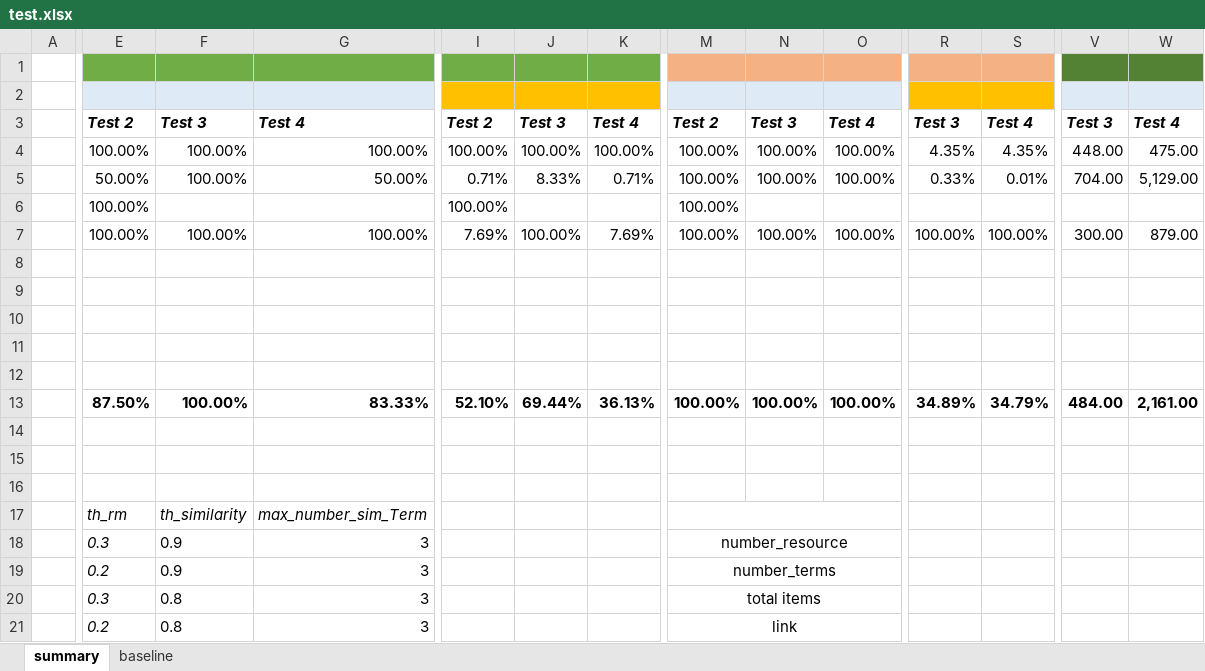
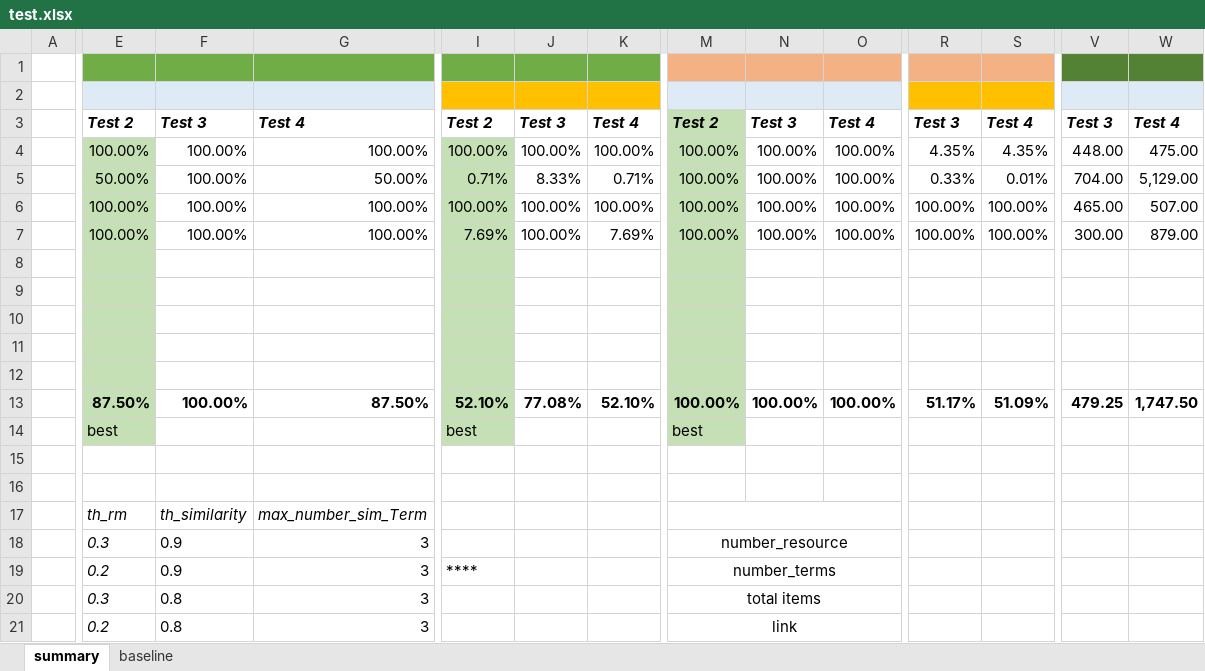
Before and after one commit to HammerProject/HammerDataProject, an Excel workbook: hammer-colombo/wordnet-examples-set/test.xlsx, sheet summary, drawn as a sheet; only a part is shown, gaps mark what is left out; values as stored, in another font and other column widths than the file's, no borders; rows hold the shown columns only; the diff covers the shown part only; the diff names each change by its address in the sheet, - before the commit and + after, or states it on an @@ line.

```diff
--- a/hammer-colombo/wordnet-examples-set/test.xlsx (sheet summary)
+++ b/hammer-colombo/wordnet-examples-set/test.xlsx (sheet summary)
-M3:M14 fill: none
+M3:M14 fill: #C5E0B4
-E4:E14 fill: none
+E4:E14 fill: #C5E0B4
-I4:I14 fill: none
+I4:I14 fill: #C5E0B4
-F6: (empty)
+F6: 100.00%
-G6: (empty)
+G6: 100.00%
-J6: (empty)
+J6: 100.00%
-K6: (empty)
+K6: 100.00%
-N6: (empty)
+N6: 100.00%
-O6: (empty)
+O6: 100.00%
-R6: (empty)
+R6: 100.00%
-S6: (empty)
+S6: 100.00%
-V6: (empty)
+V6: 465.00
-W6: (empty)
+W6: 507.00
-G13: 83.33%
+G13: 87.50%
-J13: 69.44%
+J13: 77.08%
-K13: 36.13%
+K13: 52.10%
-R13: 34.89%
+R13: 51.17%
-S13: 34.79%
+S13: 51.09%
-V13: 484.00
+V13: 479.25
-W13: 2,161.00
+W13: 1,747.50
-row 14: (empty)
+row 14:  | best |  |  | best |  |  | best
-I19: (empty)
+I19: ****
```
Also changed, not shown: cell formats elsewhere in this sheet, sheet baseline, 3 other files.
